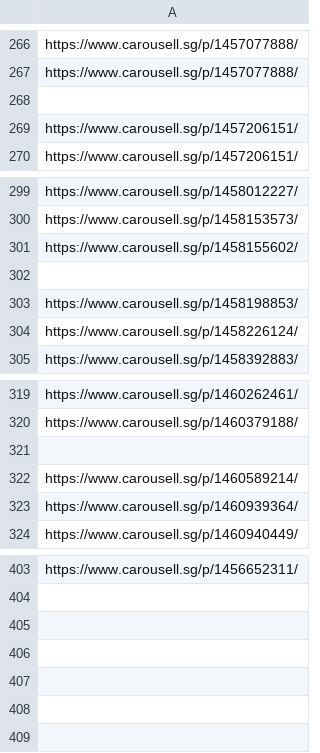
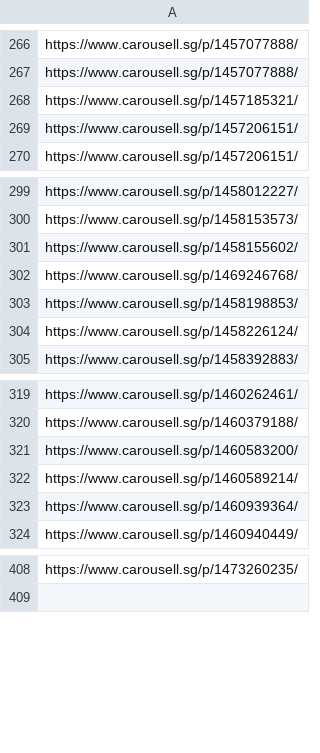
Before and after one commit to imbbloh/game-catalog, a TSV file: carousell-urls-digital-codes.tsv, drawn as a sheet; only a part is shown, gaps mark what is left out; removed rows and columns are numbered as before the commit, all else as after; the diff covers the shown part only; the diff names each change by its address in the sheet, - before the commit and + after, or states it on an @@ line.

```diff
--- a/carousell-urls-digital-codes.tsv
+++ b/carousell-urls-digital-codes.tsv
-A268: (empty)
+A268: https://www.carousell.sg/p/1457185321/
-A302: (empty)
+A302: https://www.carousell.sg/p/1469246768/
-A321: (empty)
+A321: https://www.carousell.sg/p/1460583200/
-A408: https://www.carousell.sg/p/1456652311/
+A408: https://www.carousell.sg/p/1473260235/
-row 404: (empty)
-row 405: (empty)
-row 406: (empty)
-row 407: (empty)
-row 408: (empty)
```
Also changed, not shown: 26 added rows, 21 removed rows and 13 edited cells elsewhere in this file, carousell-unmatched-listings.csv, carousell-urls-raw-data.tsv, 2 other files.
